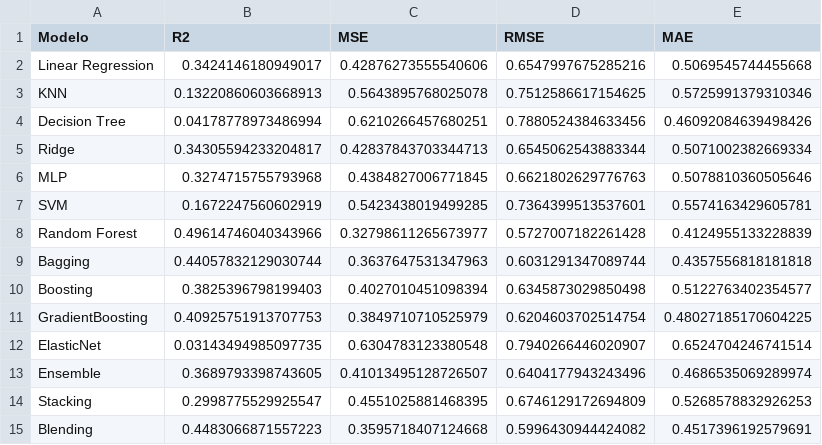
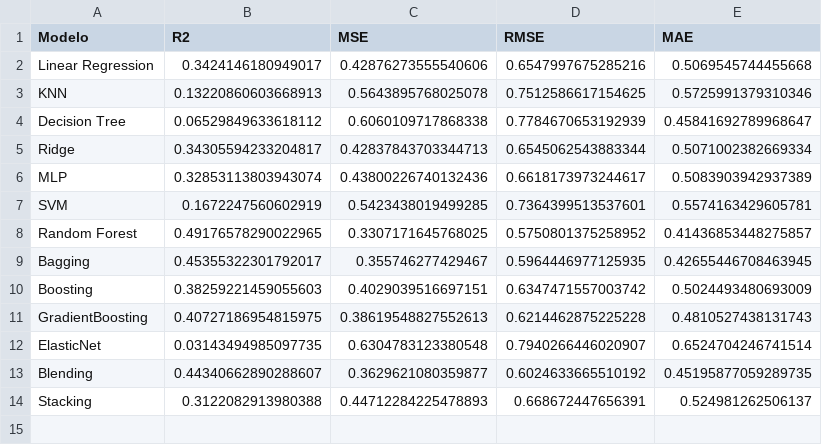
Before and after one commit to ricaprof/PJBL-Machine-Learning, a CSV file: results/regressao_crossval.csv, drawn as a sheet.

```diff
--- a/results/regressao_crossval.csv
+++ b/results/regressao_crossval.csv
@@ -3,13 +3,12 @@ Linear Regression,0.3424146180949017,0.42876273555540606,0.6547997675285216,0.50
 KNN,0.13220860603668913,0.5643895768025078,0.7512586617154625,0.5725991379310346
-Decision Tree,0.04178778973486994,0.6210266457680251,0.7880524384633456,0.46092084639498426
+Decision Tree,0.06529849633618112,0.6060109717868338,0.7784670653192939,0.45841692789968647
 Ridge,0.34305594233204817,0.42837843703344713,0.6545062543883344,0.5071002382669334
-MLP,0.3274715755793968,0.4384827006771845,0.6621802629776763,0.5078810360505646
+MLP,0.32853113803943074,0.43800226740132436,0.6618173973244617,0.5083903942937389
 SVM,0.1672247560602919,0.5423438019499285,0.7364399513537601,0.5574163429605781
-Random Forest,0.49614746040343966,0.32798611265673977,0.5727007182261428,0.4124955133228839
-Bagging,0.44057832129030744,0.3637647531347963,0.6031291347089744,0.4357556818181818
-Boosting,0.3825396798199403,0.4027010451098394,0.6345873029850498,0.5122763402354577
-GradientBoosting,0.40925751913707753,0.3849710710525979,0.6204603702514754,0.48027185170604225
+Random Forest,0.49176578290022965,0.3307171645768025,0.5750801375258952,0.41436853448275857
+Bagging,0.45355322301792017,0.355746277429467,0.5964446977125935,0.42655446708463945
+Boosting,0.38259221459055603,0.4029039516697151,0.6347471557003742,0.5024493480693009
+GradientBoosting,0.40727186954815975,0.38619548827552613,0.6214462875225228,0.4810527438131743
 ElasticNet,0.03143494985097735,0.6304783123380548,0.7940266446020907,0.6524704246741514
-Ensemble,0.3689793398743605,0.41013495128726507,0.6404177943243496,0.4686535069289974
-Stacking,0.2998775529925547,0.4551025881468395,0.6746129172694809,0.5268578832926253
-Blending,0.4483066871557223,0.3595718407124668,0.5996430944424082,0.4517396192579691
+Blending,0.44340662890288607,0.3629621080359877,0.6024633665510192,0.45195877059289735
+Stacking,0.3122082913980388,0.44712284225478893,0.668672447656391,0.524981262506137
```
Also changed, not shown: results/classificacao_crossval.csv, results/classificacao_holdout.csv, 7 other files.
